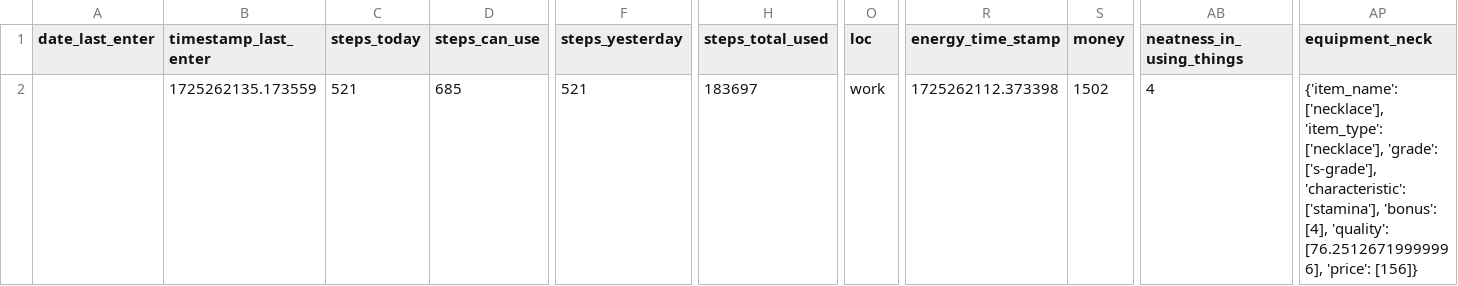
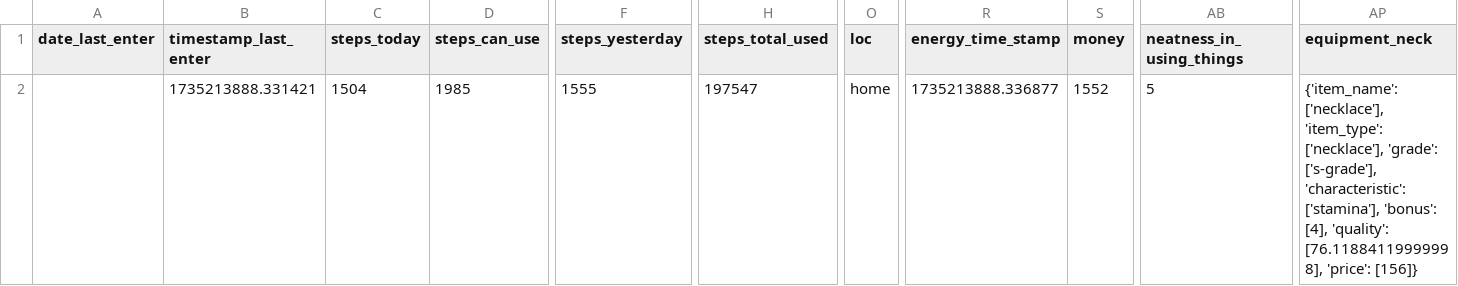
Before and after one commit to A1ekseyN/2Walks, a CSV file: characteristic.csv, drawn as a sheet; only a part is shown, gaps mark what is left out; the diff covers the shown part only; the diff names each change by its address in the sheet, - before the commit and + after, or states it on an @@ line.

Commit message:
Version: 0.0.4e - Steps number receive from Fitness API (Google Fit)

```diff
--- a/characteristic.csv
+++ b/characteristic.csv
-B2 (timestamp_last_enter): 1725262135.173559
+B2 (timestamp_last_enter): 1735213888.331421
-C2 (steps_today): 521
+C2 (steps_today): 1504
-D2 (steps_can_use): 685
+D2 (steps_can_use): 1985
-F2 (steps_yesterday): 521
+F2 (steps_yesterday): 1555
-H2 (steps_total_used): 183697
+H2 (steps_total_used): 197547
-O2 (loc): work
+O2 (loc): home
-R2 (energy_time_stamp): 1725262112.373398
+R2 (energy_time_stamp): 1735213888.336877
-S2 (money): 1502
+S2 (money): 1552
-AB2 (neatness_in_using_things): 4
+AB2 (neatness_in_using_things): 5
-AP2 (equipment_neck): …[4], 'quality': [76.25126719999996], 'price': [156]}
+AP2 (equipment_neck): …[4], 'quality': [76.11884119999998], 'price': [156]}
```
Also changed, not shown: 2 edited cells elsewhere in this file, 8 other files.
